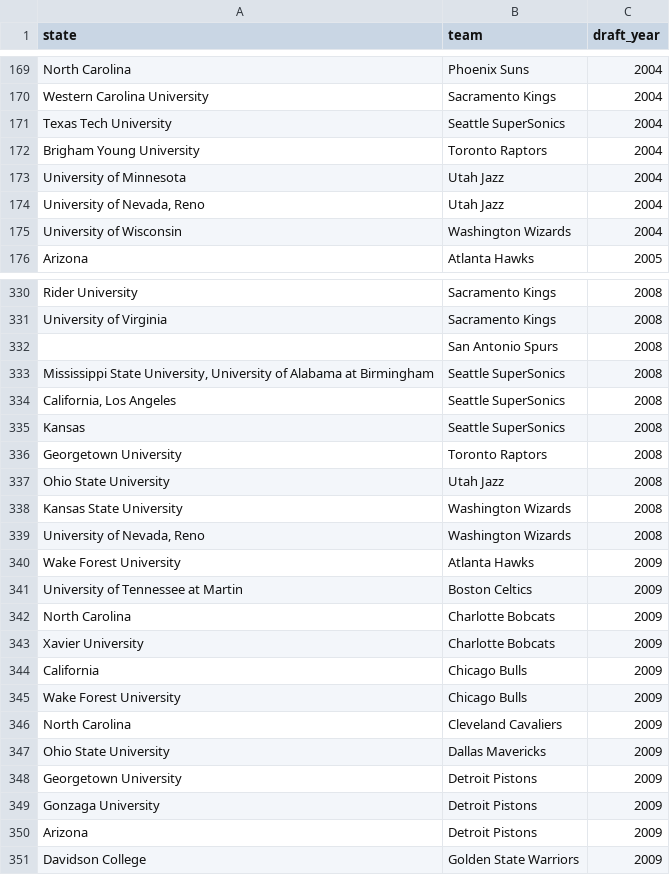
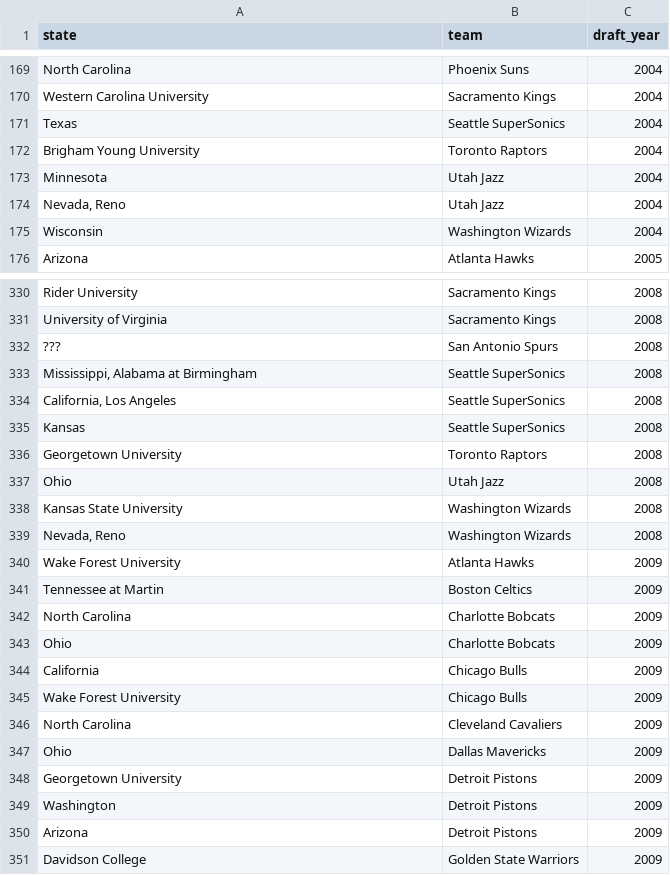
Before and after one commit to ricardofbp/infoviz-prototype, a CSV file: dataset/map_dataset.csv, drawn as a sheet; only a part is shown, gaps mark what is left out; the diff covers the shown part only.

```diff
--- a/dataset/map_dataset.csv
+++ b/dataset/map_dataset.csv
@@ -170,7 +170,7 @@ North Carolina,Phoenix Suns,2004
 Western Carolina University,Sacramento Kings,2004
-Texas Tech University,Seattle SuperSonics,2004
+Texas,Seattle SuperSonics,2004
 Brigham Young University,Toronto Raptors,2004
-University of Minnesota,Utah Jazz,2004
-"University of Nevada, Reno",Utah Jazz,2004
-University of Wisconsin,Washington Wizards,2004
+Minnesota,Utah Jazz,2004
+"Nevada, Reno",Utah Jazz,2004
+Wisconsin,Washington Wizards,2004
 Arizona,Atlanta Hawks,2005
@@ -331,4 +331,4 @@ Rider University,Sacramento Kings,2008
 University of Virginia,Sacramento Kings,2008
-,San Antonio Spurs,2008
-"Mississippi State University, University of Alabama at Birmingham",Seattle SuperSonics,2008
+???,San Antonio Spurs,2008
+"Mississippi, Alabama at Birmingham",Seattle SuperSonics,2008
 "California, Los Angeles",Seattle SuperSonics,2008
@@ -336,9 +336,9 @@ Kansas,Seattle SuperSonics,2008
 Georgetown University,Toronto Raptors,2008
-Ohio State University,Utah Jazz,2008
+Ohio,Utah Jazz,2008
 Kansas State University,Washington Wizards,2008
-"University of Nevada, Reno",Washington Wizards,2008
+"Nevada, Reno",Washington Wizards,2008
 Wake Forest University,Atlanta Hawks,2009
-University of Tennessee at Martin,Boston Celtics,2009
+Tennessee at Martin,Boston Celtics,2009
 North Carolina,Charlotte Bobcats,2009
-Xavier University,Charlotte Bobcats,2009
+Ohio,Charlotte Bobcats,2009
 California,Chicago Bulls,2009
@@ -346,5 +346,5 @@ Wake Forest University,Chicago Bulls,2009
 North Carolina,Cleveland Cavaliers,2009
-Ohio State University,Dallas Mavericks,2009
+Ohio,Dallas Mavericks,2009
 Georgetown University,Detroit Pistons,2009
-Gonzaga University,Detroit Pistons,2009
+Washington,Detroit Pistons,2009
 Arizona,Detroit Pistons,2009
```
Also changed, not shown: 125 edited cells elsewhere in this file, 2 other files.
